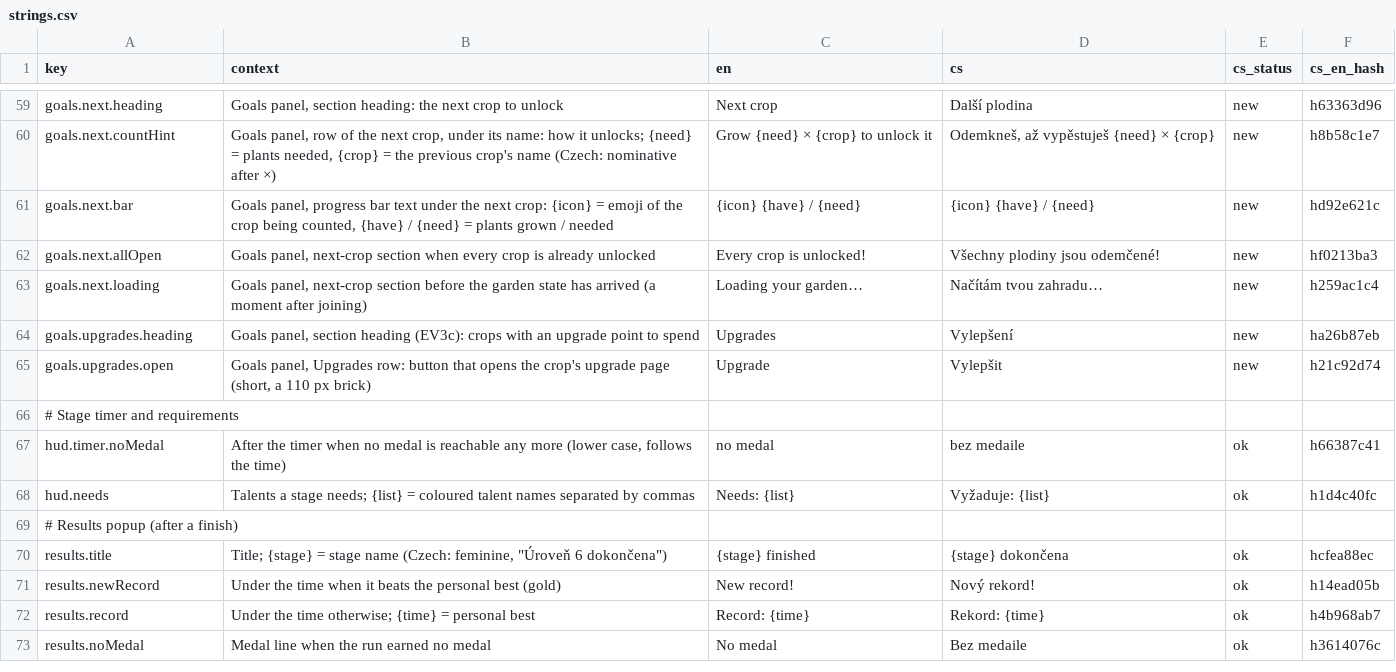
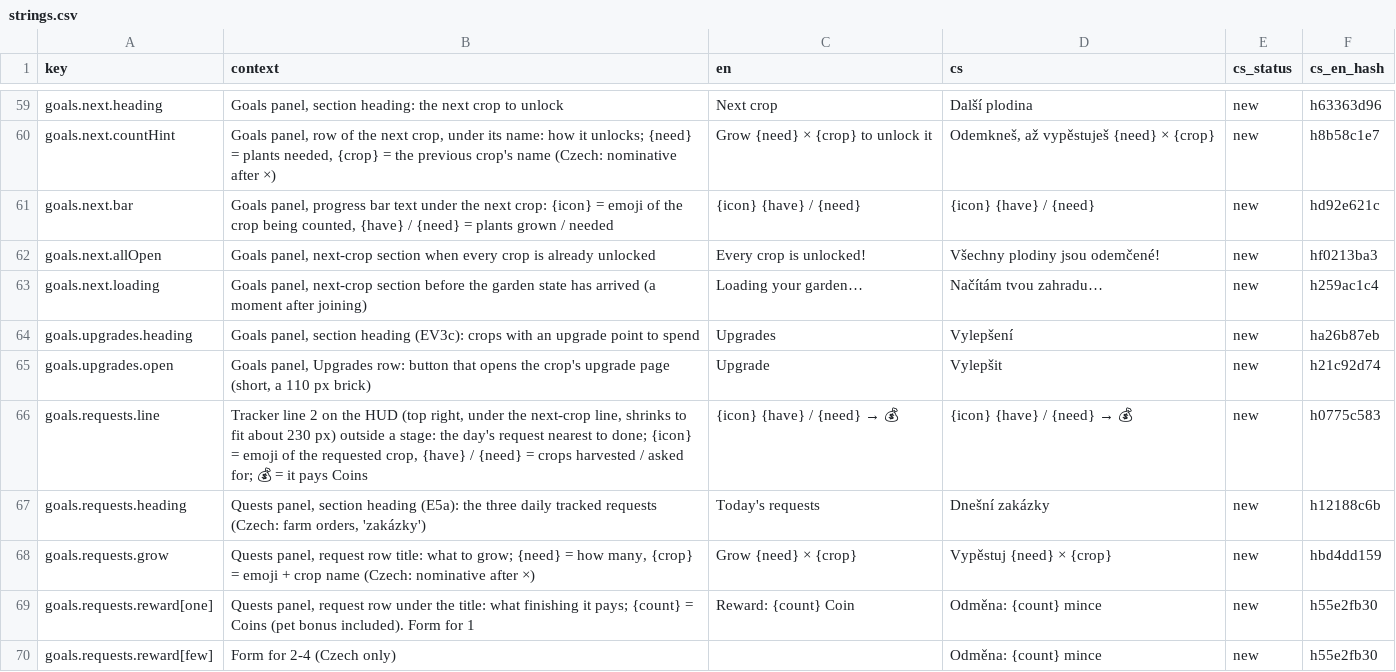
Before and after one commit to ales-re-sources/Pawvest, a CSV file: localization/strings.csv, drawn as a sheet; only a part is shown, gaps mark what is left out; the shorter side is filled out with more unchanged rows; the diff covers the shown part only; the diff names each change by its address in the sheet, - before the commit and + after, or states it on an @@ line.

```diff
--- a/localization/strings.csv
+++ b/localization/strings.csv
+row 66: goals.requests.line | Tracker line 2 on the HUD (top right, under the next-crop line, shrinks to fit about 230 px) outside a stage: the day's request nearest to done; {icon} = emoji of the requested crop, {have} / {need} = crops harvested / asked for; 💰 = it pays Coins | {icon} {have} / {need} → 💰 | {icon} {have} / {need} → 💰 | new | h0775c583
+row 67: goals.requests.heading | Quests panel, section heading (E5a): the three daily tracked requests (Czech: farm orders, 'zakázky') | Today's requests | Dnešní zakázky | new | h12188c6b
+row 68: goals.requests.grow | Quests panel, request row title: what to grow; {need} = how many, {crop} = emoji + crop name (Czech: nominative after ×) | Grow {need} × {crop} | Vypěstuj {need} × {crop} | new | hbd4dd159
+row 69: goals.requests.reward[one] | Quests panel, request row under the title: what finishing it pays; {count} = Coins (pet bonus included). Form for 1 | Reward: {count} Coin | Odměna: {count} mince | new | h55e2fb30
+row 70: goals.requests.reward[few] | Form for 2-4 (Czech only) |  | Odměna: {count} mince | new | h55e2fb30
```
Also changed, not shown: 9 added rows and 2 edited cells elsewhere in this file, 18 other files.
